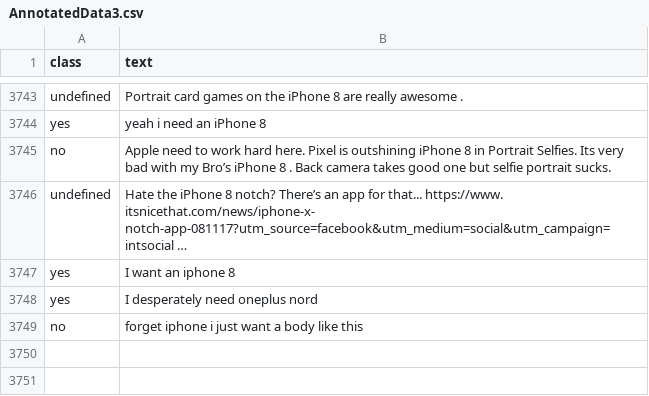
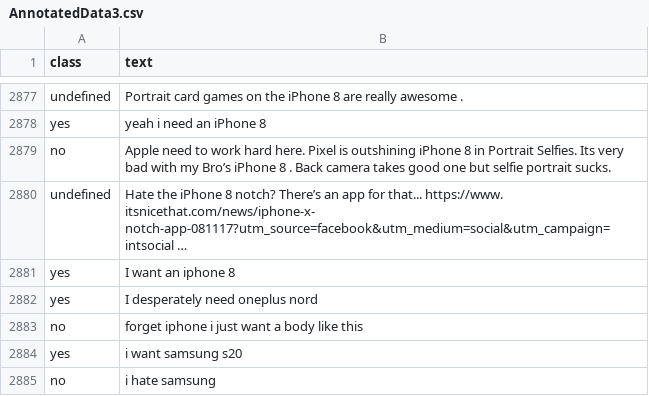
Before and after one commit to aayushpandey1703/FYP-project, a CSV file: AnnotatedData3.csv, drawn as a sheet; only a part is shown, gaps mark what is left out; the diff covers the shown part only.

Commit message:
Update AnnotatedData3.csv

```diff
--- a/AnnotatedData3.csv
+++ b/AnnotatedData3.csv
@@ -3919 +3053,3 @@ yes,I desperately need oneplus nord
 no,forget iphone i just want a body like this
+yes, i want samsung s20
+no, i hate samsung
```
Also changed, not shown: 866 removed rows elsewhere in this file.
